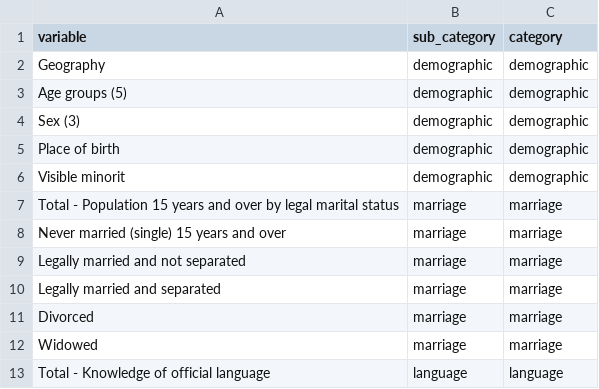
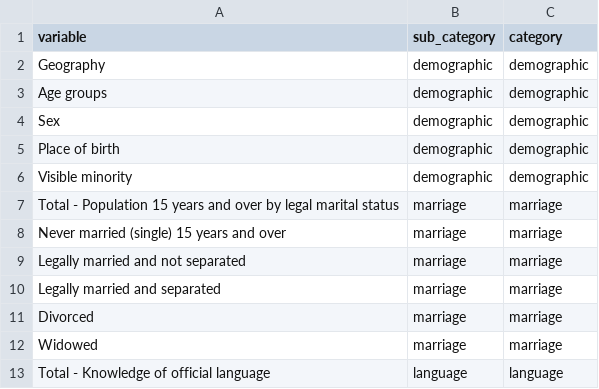
Before and after one commit to databrew/steppingup, a CSV file: dictionaries/census_dictionary.csv, drawn as a sheet; only a part is shown.

Commit message:
fixing dict

```diff
--- a/dictionaries/census_dictionary.csv
+++ b/dictionaries/census_dictionary.csv
@@ -2,6 +2,6 @@ variable,sub_category,category
 Geography,demographic,demographic
-Age groups (5),demographic,demographic
-Sex (3),demographic,demographic
+Age groups,demographic,demographic
+Sex,demographic,demographic
 Place of birth,demographic,demographic
-Visible minorit,demographic,demographic
+Visible minority,demographic,demographic
 Total - Population 15 years and over by legal marital status,marriage,marriage
```
